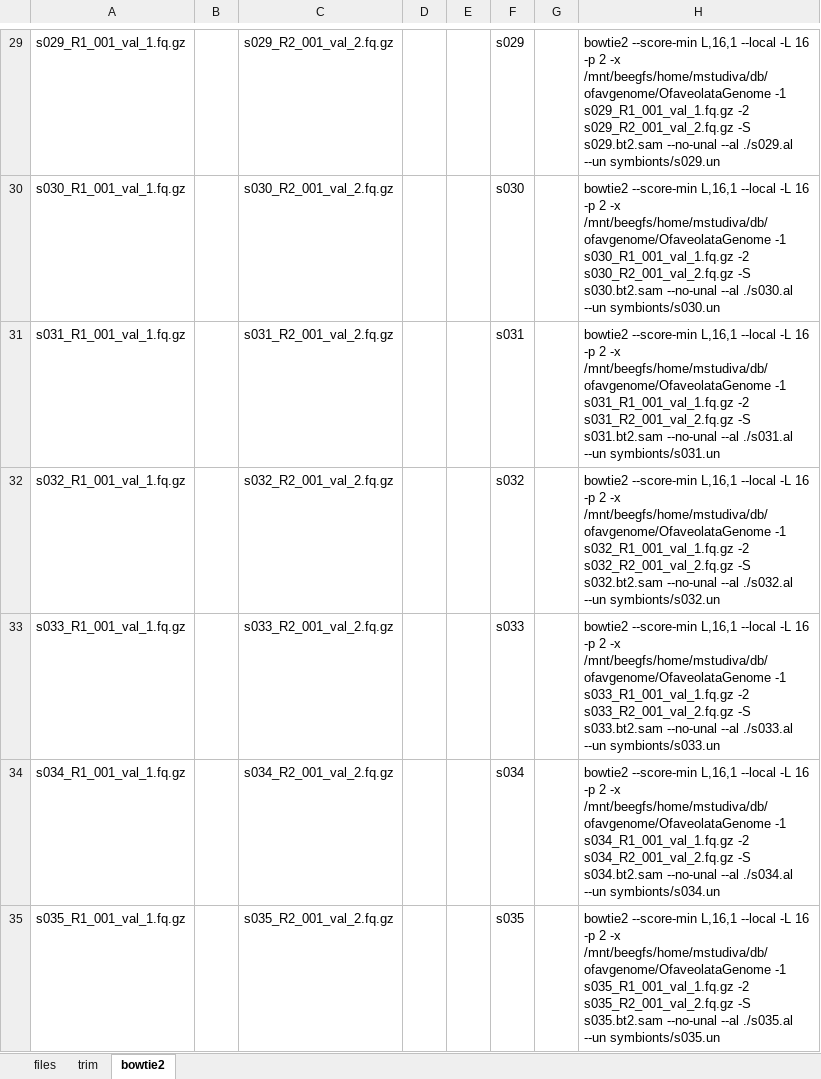
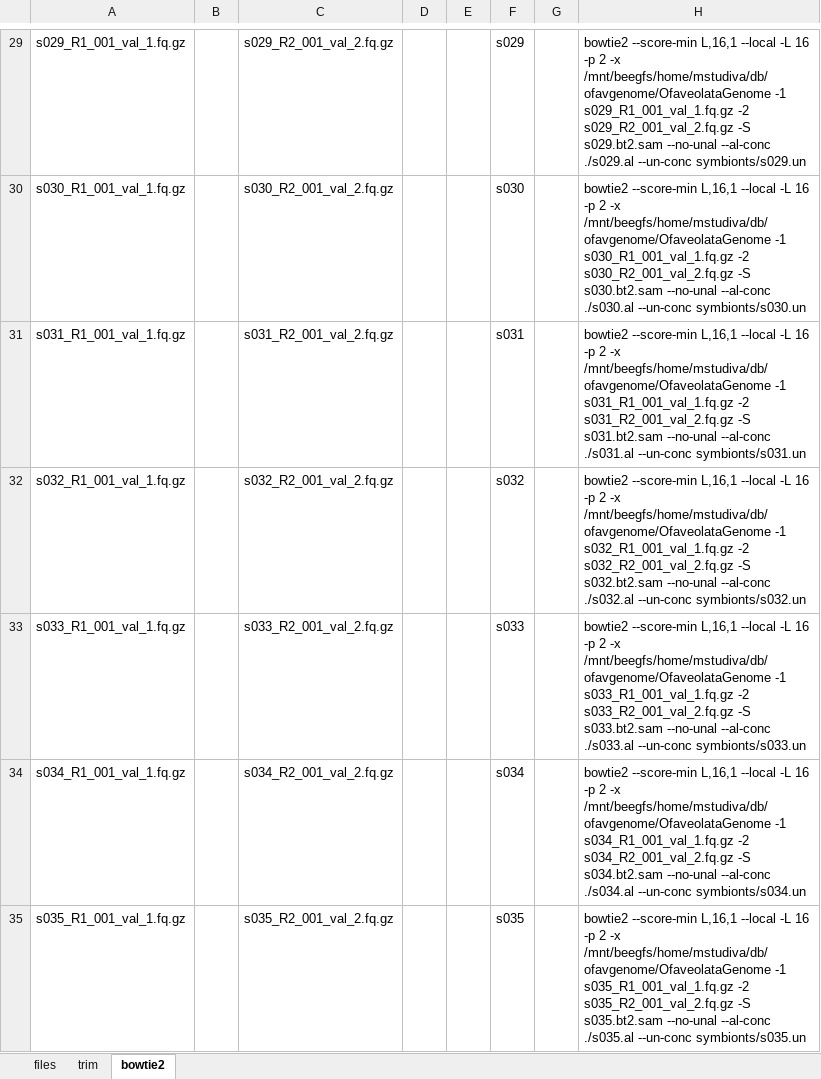
Before and after one commit to mstudiva/SCTLD-resistance-genomics, an Excel workbook: WGS/paired end scripts.xlsx, sheet bowtie2, drawn as a sheet; only a part is shown, gaps mark what is left out; values as stored, in another font and other column widths than the file's, no borders; the diff covers the shown part only; the diff names each change by its address in the sheet, - before the commit and + after, or states it on an @@ line.

Commit message:
fixing bowtie paired end

```diff
--- a/WGS/paired end scripts.xlsx (sheet bowtie2)
+++ b/WGS/paired end scripts.xlsx (sheet bowtie2)
-H29: …s029.bt2.sam --no-unal --al ./s029.al --un symbionts/s029.un
+H29: …s029.bt2.sam --no-unal --al-conc ./s029.al --un-conc symbionts/s029.un
-H30: …s030.bt2.sam --no-unal --al ./s030.al --un symbionts/s030.un
+H30: …s030.bt2.sam --no-unal --al-conc ./s030.al --un-conc symbionts/s030.un
-H31: …s031.bt2.sam --no-unal --al ./s031.al --un symbionts/s031.un
+H31: …s031.bt2.sam --no-unal --al-conc ./s031.al --un-conc symbionts/s031.un
-H32: …s032.bt2.sam --no-unal --al ./s032.al --un symbionts/s032.un
+H32: …s032.bt2.sam --no-unal --al-conc ./s032.al --un-conc symbionts/s032.un
-H33: …s033.bt2.sam --no-unal --al ./s033.al --un symbionts/s033.un
+H33: …s033.bt2.sam --no-unal --al-conc ./s033.al --un-conc symbionts/s033.un
-H34: …s034.bt2.sam --no-unal --al ./s034.al --un symbionts/s034.un
+H34: …s034.bt2.sam --no-unal --al-conc ./s034.al --un-conc symbionts/s034.un
-H35: …s035.bt2.sam --no-unal --al ./s035.al --un symbionts/s035.un
+H35: …s035.bt2.sam --no-unal --al-conc ./s035.al --un-conc symbionts/s035.un
```
Also changed, not shown: 173 edited cells elsewhere in this sheet, 2 other files.
